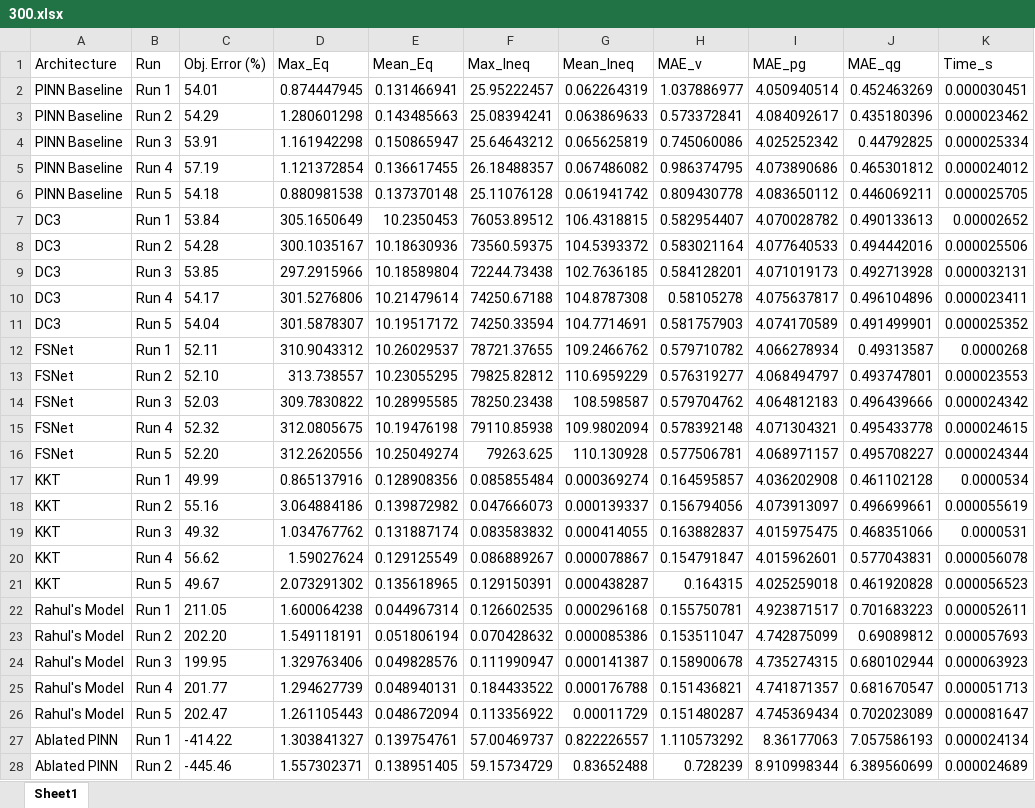
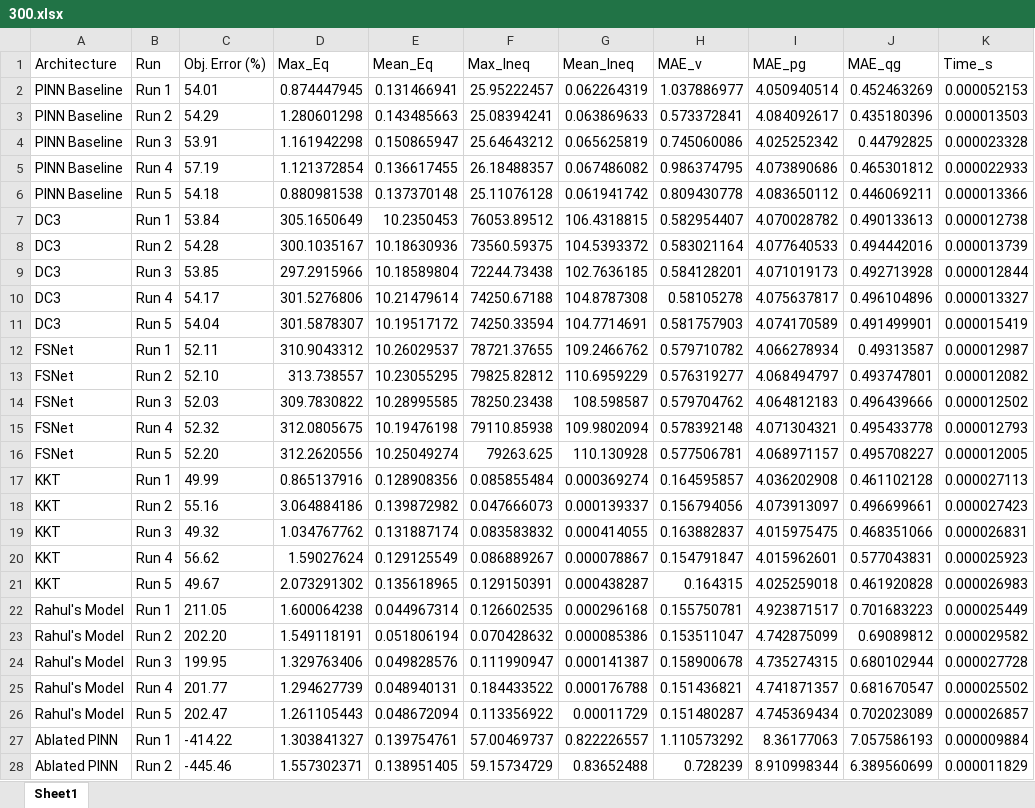
Before and after one commit to mdzalfirdausi/ACOPF-feasible, an Excel workbook: 300.xlsx, sheet Sheet1, drawn as a sheet; only a part is shown; values as stored, in another font and other column widths than the file's, no borders; the diff covers the shown part only; the diff names each change by its address in the sheet, - before the commit and + after, or states it on an @@ line.

```diff
--- a/300.xlsx (sheet Sheet1)
+++ b/300.xlsx (sheet Sheet1)
-K2 (Time_s): 0.000030451
+K2 (Time_s): 0.000052153
-K3 (Time_s): 0.000023462
+K3 (Time_s): 0.000013503
-K4 (Time_s): 0.000025334
+K4 (Time_s): 0.000023328
-K5 (Time_s): 0.000024012
+K5 (Time_s): 0.000022933
-K6 (Time_s): 0.000025705
+K6 (Time_s): 0.000013366
-K7 (Time_s): 0.00002652
+K7 (Time_s): 0.000012738
-K8 (Time_s): 0.000025506
+K8 (Time_s): 0.000013739
-K9 (Time_s): 0.000032131
+K9 (Time_s): 0.000012844
-K10 (Time_s): 0.000023411
+K10 (Time_s): 0.000013327
-K11 (Time_s): 0.000025352
+K11 (Time_s): 0.000015419
-K12 (Time_s): 0.0000268
+K12 (Time_s): 0.000012987
-K13 (Time_s): 0.000023553
+K13 (Time_s): 0.000012082
-K14 (Time_s): 0.000024342
+K14 (Time_s): 0.000012502
-K15 (Time_s): 0.000024615
+K15 (Time_s): 0.000012793
-K16 (Time_s): 0.000024344
+K16 (Time_s): 0.000012005
-K17 (Time_s): 0.0000534
+K17 (Time_s): 0.000027113
-K18 (Time_s): 0.000055619
+K18 (Time_s): 0.000027423
-K19 (Time_s): 0.0000531
+K19 (Time_s): 0.000026831
-K20 (Time_s): 0.000056078
+K20 (Time_s): 0.000025923
-K21 (Time_s): 0.000056523
+K21 (Time_s): 0.000026983
-K22 (Time_s): 0.000052611
+K22 (Time_s): 0.000025449
-K23 (Time_s): 0.000057693
+K23 (Time_s): 0.000029582
-K24 (Time_s): 0.000063923
+K24 (Time_s): 0.000027728
-K25 (Time_s): 0.000051713
+K25 (Time_s): 0.000025502
-K26 (Time_s): 0.000081647
+K26 (Time_s): 0.000026857
-K27 (Time_s): 0.000024134
+K27 (Time_s): 0.000009884
-K28 (Time_s): 0.000024689
+K28 (Time_s): 0.000011829
```
Also changed, not shown: 3 edited cells elsewhere in this sheet, 3 other files.
